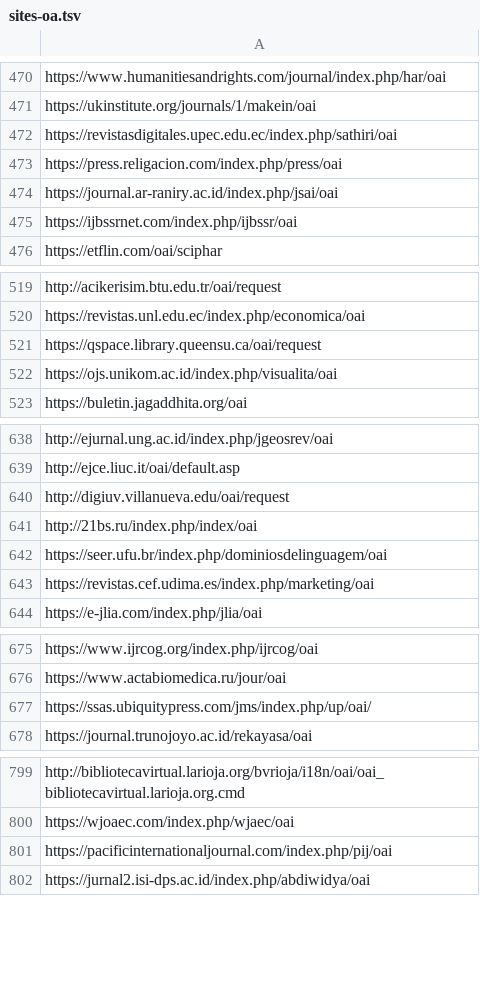
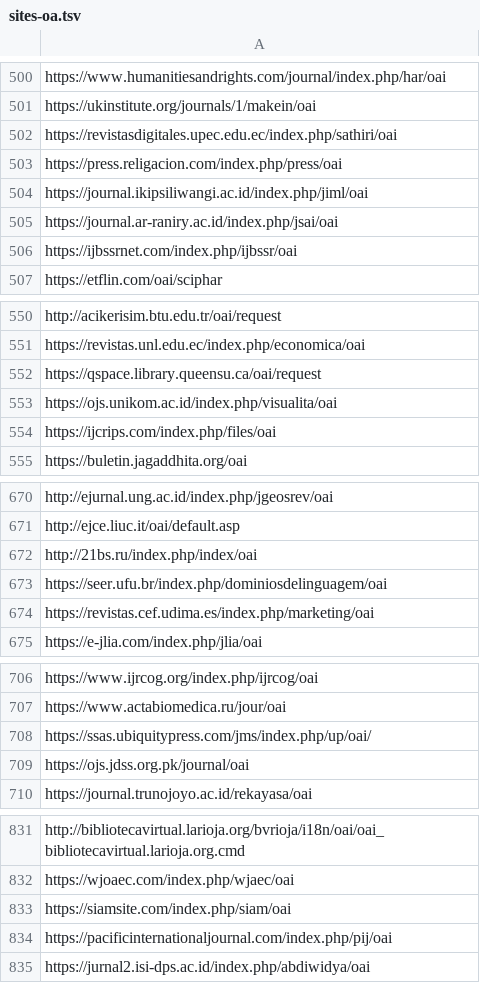
Before and after one commit to miku/metha, a TSV file: contrib/sites-oa.tsv, drawn as a sheet; only a part is shown, gaps mark what is left out; removed rows and columns are numbered as before the commit, all else as after; the diff covers the shown part only; the diff names each change by its address in the sheet, - before the commit and + after, or states it on an @@ line.

```diff
--- a/contrib/sites-oa.tsv
+++ b/contrib/sites-oa.tsv
+row 504: https://journal.ikipsiliwangi.ac.id/index.php/jiml/oai
+row 554: https://ijcrips.com/index.php/files/oai
-row 640: http://digiuv.villanueva.edu/oai/request
+row 709: https://ojs.jdss.org.pk/journal/oai
+row 833: https://siamsite.com/index.php/siam/oai
```
Also changed, not shown: 19 added rows, 12 removed rows and 33 moved rows elsewhere in this file, 1 other file.
